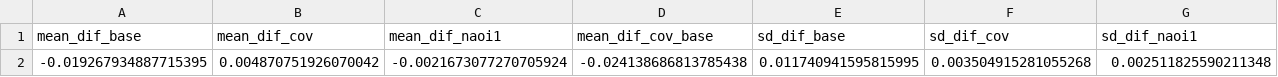
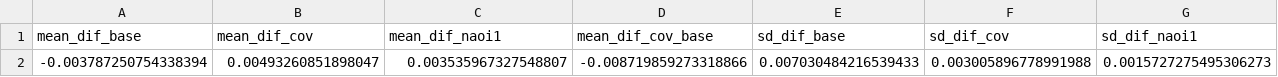
Before and after one commit to AdamCSmithCWS/Black_Tern_Moisture_BBS, a CSV file: selected_cross_validation_comparison.csv, drawn as a sheet; only a part is shown; removed rows and columns are numbered as before the commit, all else as after; rows hold the shown columns only; the diff names each change by its address in the sheet, - before the commit and + after, or states it on an @@ line.

```diff
--- a/selected_cross_validation_comparison.csv
+++ b/selected_cross_validation_comparison.csv
-row 2: -0.019267934887715395 | 0.004870751926070042 | -0.0021673077270705924 | -0.024138686813785438 | 0.011740941595815995 | 0.003504915281055268 | 0.002511825590211348
+row 2: -0.003787250754338394 | 0.00493260851898047 | 0.003535967327548807 | -0.008719859273318866 | 0.007030484216539433 | 0.003005896778991988 | 0.0015727275495306273
```
Also changed, not shown: 4 other files.
